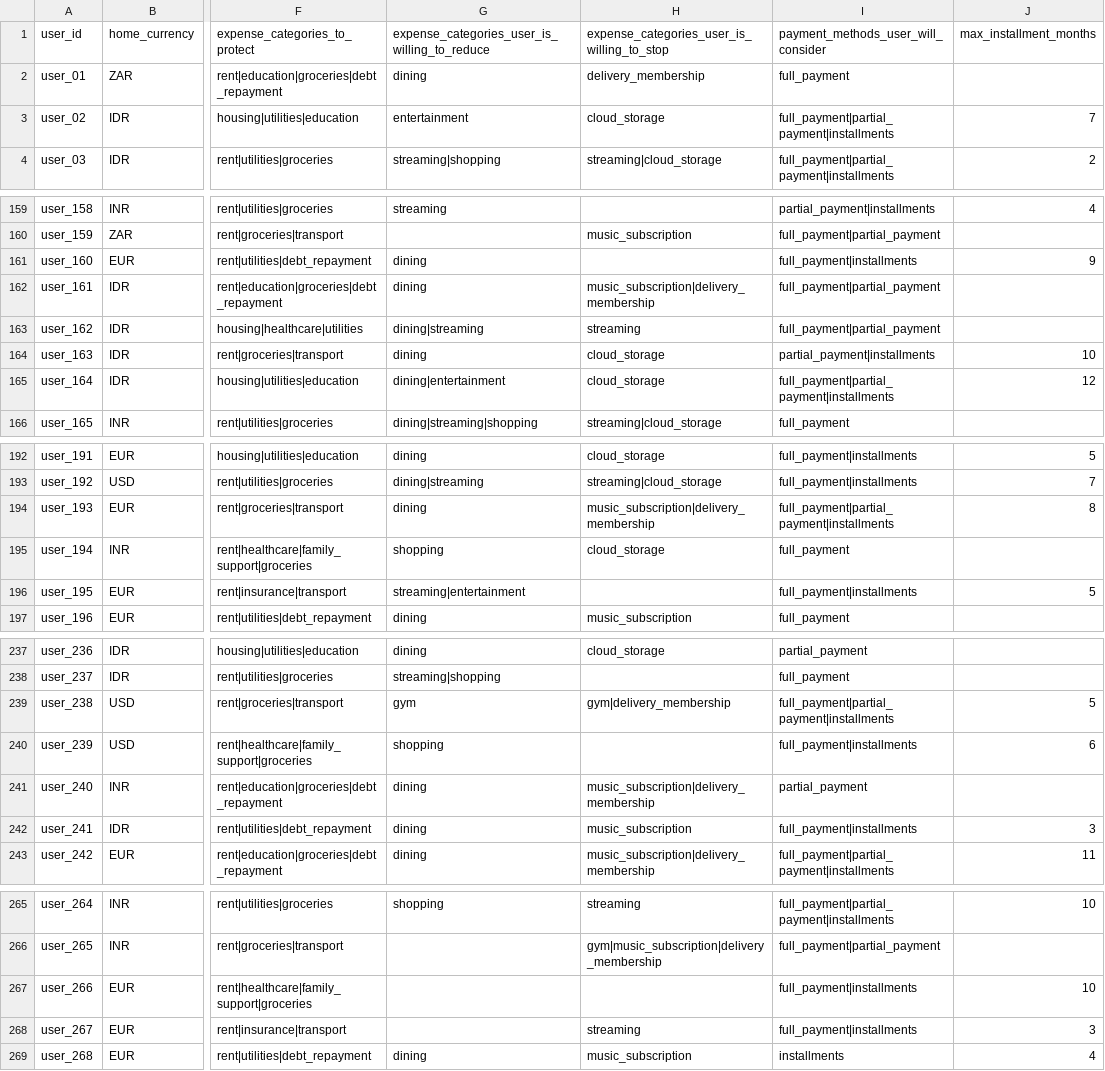
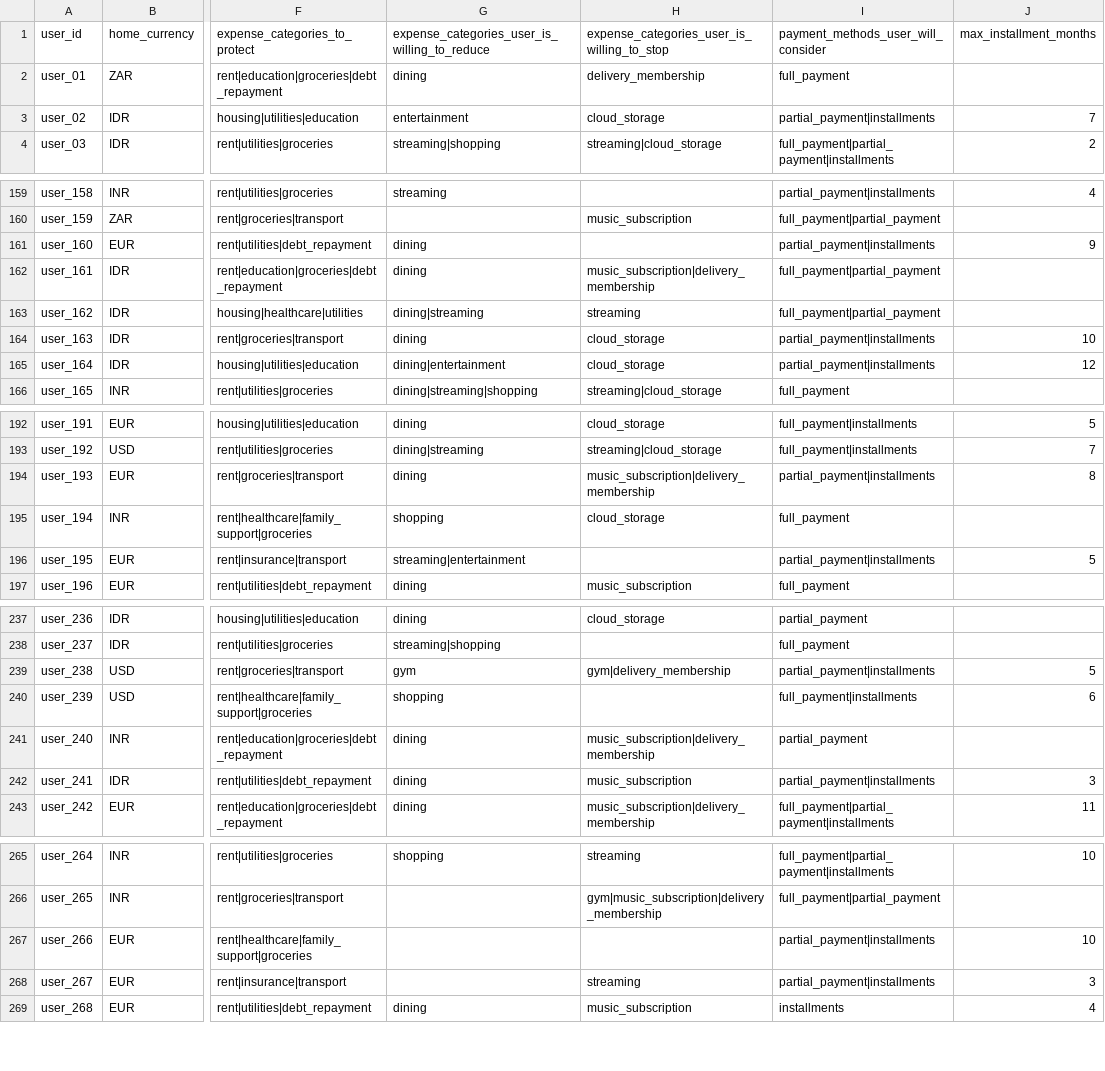
Before and after one commit to adarshcod30/buy-or-wait-financial-agent, a CSV file: dataset/financial_profiles.csv, drawn as a sheet; only a part is shown, gaps mark what is left out; the diff covers the shown part only; the diff names each change by its address in the sheet, - before the commit and + after, or states it on an @@ line.

```diff
--- a/dataset/financial_profiles.csv
+++ b/dataset/financial_profiles.csv
-I3: full_payment|partial_payment|installments
+I3: partial_payment|installments
-I161: full_payment|installments
+I161: partial_payment|installments
-I165: full_payment|partial_payment|installments
+I165: partial_payment|installments
-I194: full_payment|partial_payment|installments
+I194: partial_payment|installments
-I196: full_payment|installments
+I196: partial_payment|installments
-I239: full_payment|partial_payment|installments
+I239: partial_payment|installments
-I242: full_payment|installments
+I242: partial_payment|installments
-I267:I268: full_payment|installments
+I267:I268: partial_payment|installments
```
Also changed, not shown: 20 edited cells elsewhere in this file, 2 other files.
